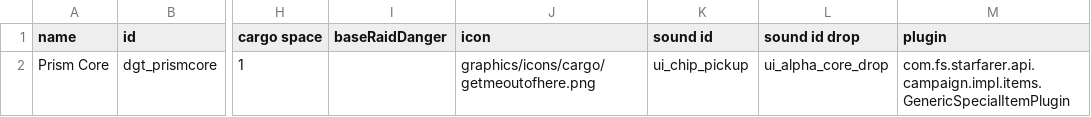
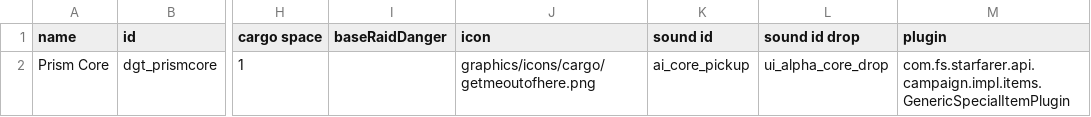
Before and after one commit to GlauberJr25/A-Silent-Siege-indev, a CSV file: data/campaign/special_items.csv, drawn as a sheet; only a part is shown, gaps mark what is left out; the diff names each change by its address in the sheet, - before the commit and + after, or states it on an @@ line.

```diff
--- a/data/campaign/special_items.csv
+++ b/data/campaign/special_items.csv
-K2 (sound id): ui_chip_pickup
+K2 (sound id): ai_core_pickup
```
Also changed, not shown: data/campaign/commodities.csv, 7 other files.
